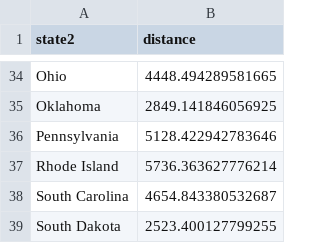
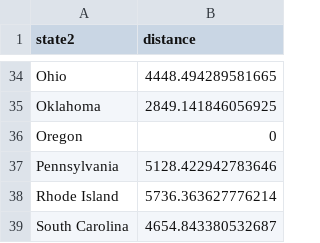
Before and after one commit to rozanecm/7114_problema_combinatorio, a CSV file: modelo/oregon_distances.csv, drawn as a sheet; only a part is shown, gaps mark what is left out; the shorter side is filled out with more unchanged rows.

```diff
--- a/modelo/oregon_distances.csv
+++ b/modelo/oregon_distances.csv
@@ -35,2 +35,3 @@ Ohio,4448.494289581665
 Oklahoma,2849.141846056925
+Oregon,0
 Pennsylvania,5128.422942783646
```
Also changed, not shown: modelo/florida_distances.csv, 4 other files.
